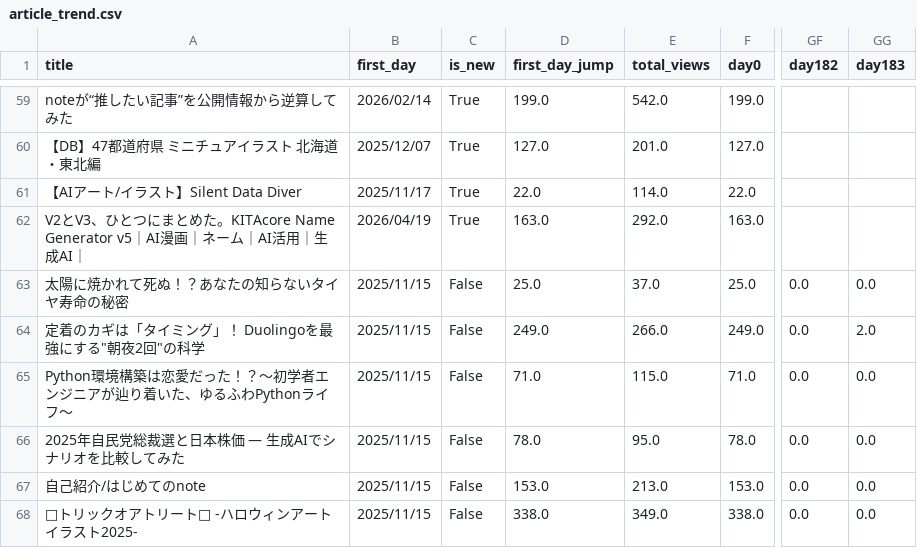
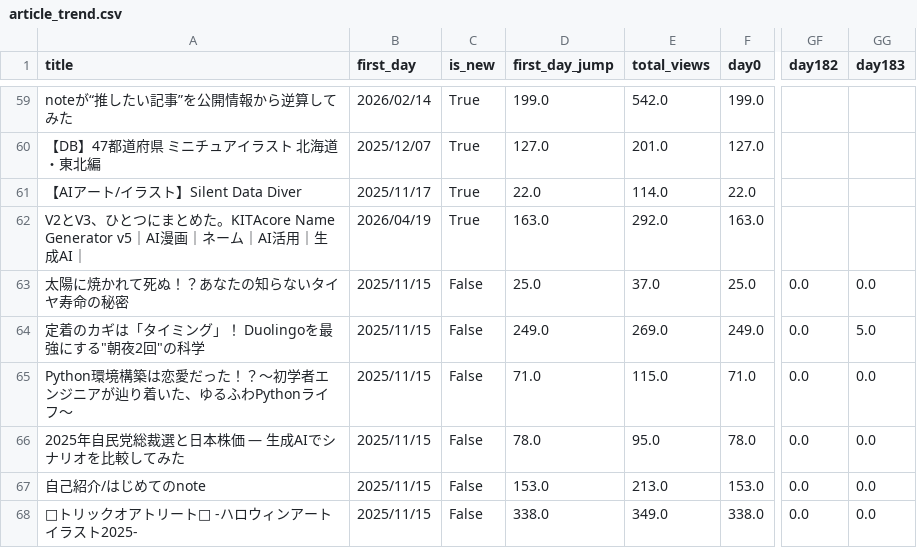
Before and after one commit to Goo-dev0505/note-stats-public, a CSV file: data/article_trend.csv, drawn as a sheet; only a part is shown, gaps mark what is left out; the diff covers the shown part only; the diff names each change by its address in the sheet, - before the commit and + after, or states it on an @@ line.

```diff
--- a/data/article_trend.csv
+++ b/data/article_trend.csv
-E64 (total_views): 266.0
+E64 (total_views): 269.0
-GG64 (day183): 2.0
+GG64 (day183): 5.0
```
Also changed, not shown: 77 edited cells elsewhere in this file, data/article_quality.csv, data/asset_score_v1.csv, 6 other files.
